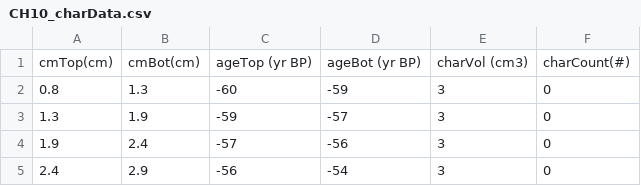
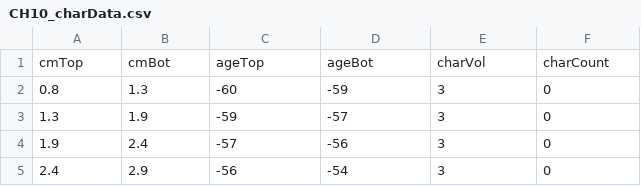
Before and after one commit to HigueraLab/Dunnette_et_al_2014, a CSV file: CH10_charcoal/CH10_charData.csv, drawn as a sheet; only a part is shown.

Commit message:
Continued editing datasets and readme file

```diff
--- a/CH10_charcoal/CH10_charData.csv
+++ b/CH10_charcoal/CH10_charData.csv
@@ -1,2 +1,2 @@
-cmTop(cm),cmBot(cm),ageTop (yr BP),ageBot (yr BP),charVol (cm3),charCount(#)
+cmTop,cmBot,ageTop,ageBot,charVol,charCount
 0.8,1.3,-60,-59,3,0
```
Also changed, not shown: CH10_biogeochem/CH10_LOI_Data.csv, CH10_biogeochem/CH10_biogeochemData.csv, 19 other files.
